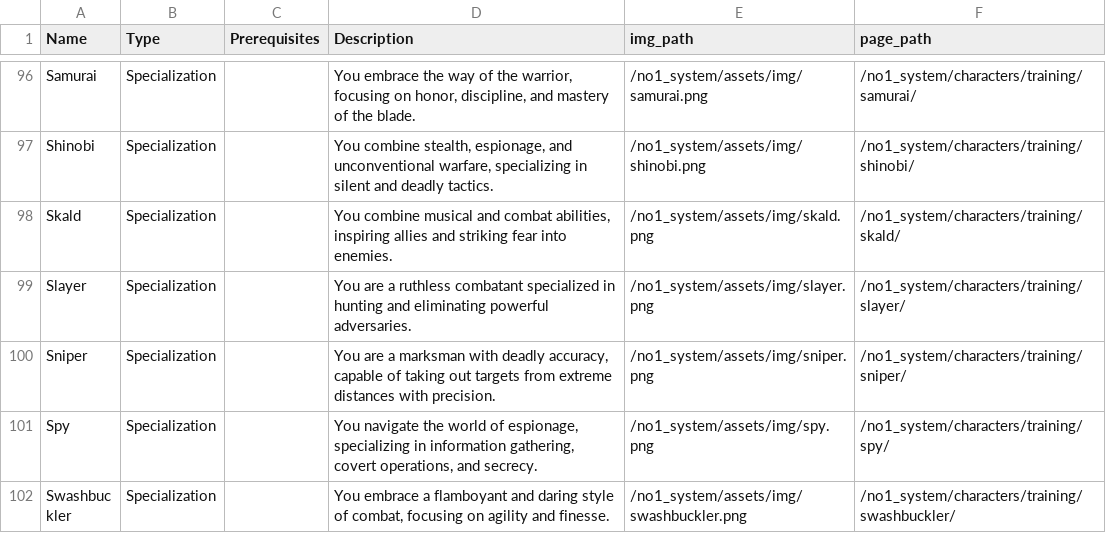
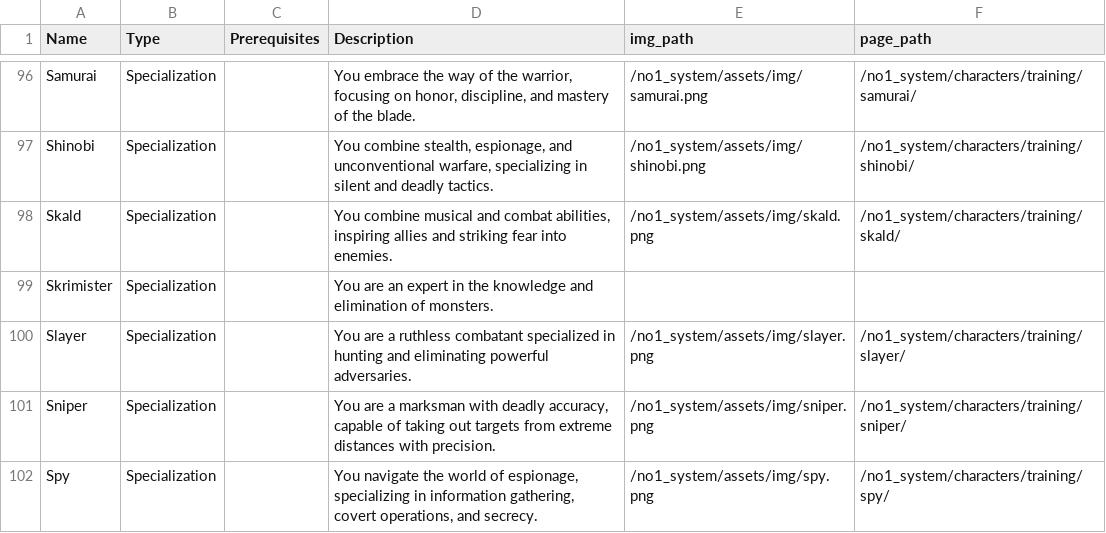
Before and after one commit to donalharrison/no1_system, a CSV file: docs/_data/training.csv, drawn as a sheet; only a part is shown, gaps mark what is left out; the shorter side is filled out with more unchanged rows.

Commit message:
slayer and skrimister training

```diff
--- a/docs/_data/training.csv
+++ b/docs/_data/training.csv
@@ -98,2 +98,3 @@ Shinobi,Specialization,,"You combine stealth, espionage, and unconventional warf
 Skald,Specialization,,"You combine musical and combat abilities, inspiring allies and striking fear into enemies.",/no1_system/assets/img/skald.png,/no1_system/characters/training/skald/
+Skrimister,Specialization,,You are an expert in the knowledge and elimination of monsters.,,
 Slayer,Specialization,,You are a ruthless combatant specialized in hunting and eliminating powerful adversaries.,/no1_system/assets/img/slayer.png,/no1_system/characters/training/slayer/
```
Also changed, not shown: 3 other files.
